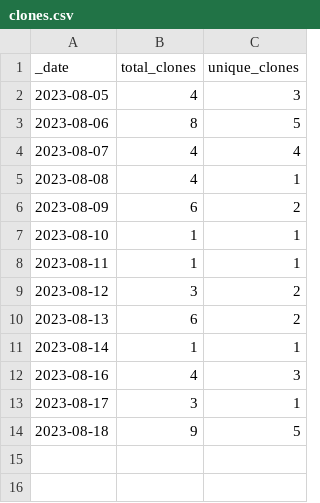
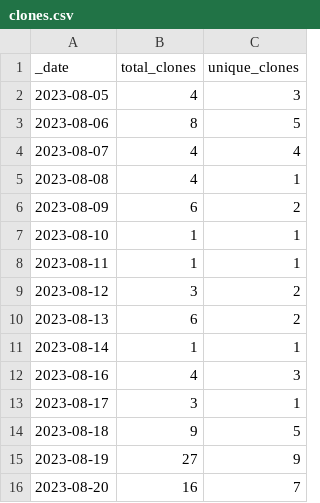
Before and after one commit to KajaBraz/ChatBox, a CSV file: traffic/clones.csv, drawn as a sheet.

Commit message:
GitHub traffic

```diff
--- a/traffic/clones.csv
+++ b/traffic/clones.csv
@@ -14 +14,3 @@ _date,total_clones,unique_clones
 2023-08-18,9,5
+2023-08-19,27,9
+2023-08-20,16,7
```
Also changed, not shown: 2 other files.
